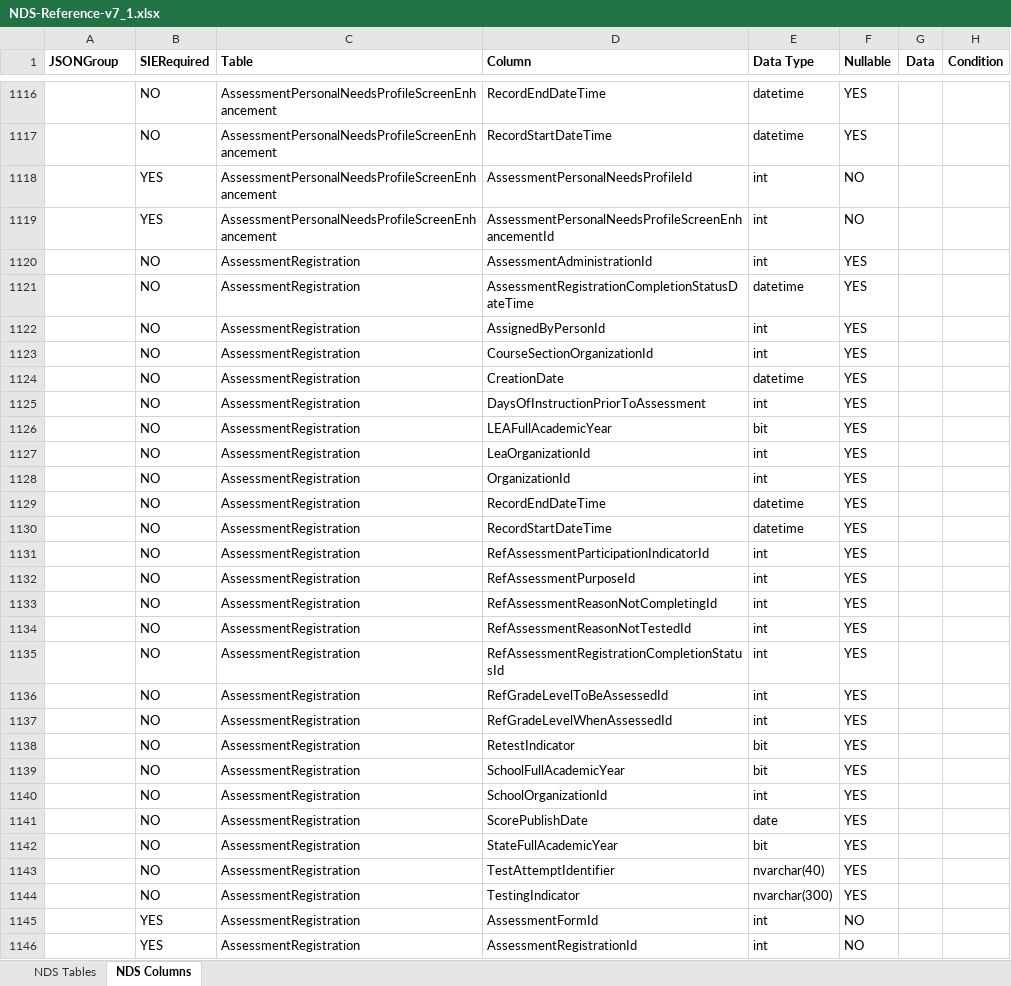
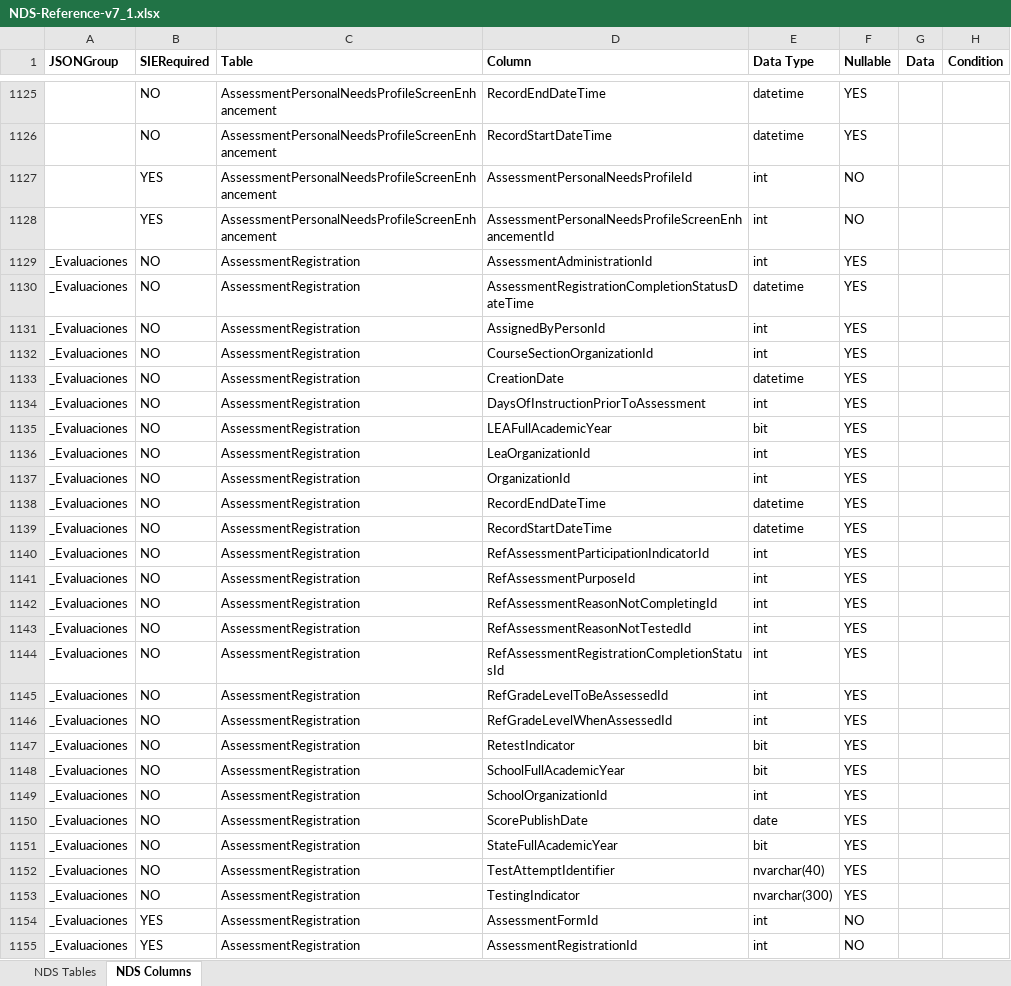
Before and after one commit to Admin-EDE/DockerEdeCode, an Excel workbook: ede/ede/NDS-Reference-v7_1.xlsx, sheet NDS Columns, drawn as a sheet; only a part is shown, gaps mark what is left out; values as stored, in another font and other column widths than the file's, no borders; addresses are those after the commit; the diff covers the shown part only; the diff names each change by its address in the sheet, - before the commit and + after, or states it on an @@ line.

```diff
--- a/ede/ede/NDS-Reference-v7_1.xlsx (sheet NDS Columns)
+++ b/ede/ede/NDS-Reference-v7_1.xlsx (sheet NDS Columns)
-A1129:A1155 (JSONGroup): (empty)
+A1129:A1155 (JSONGroup): _Evaluaciones
```
Also changed, not shown: 15 added rows, 3 removed rows and 117 edited cells elsewhere in this sheet, ede/ede/listValidationData.xlsx, 3 other files.
